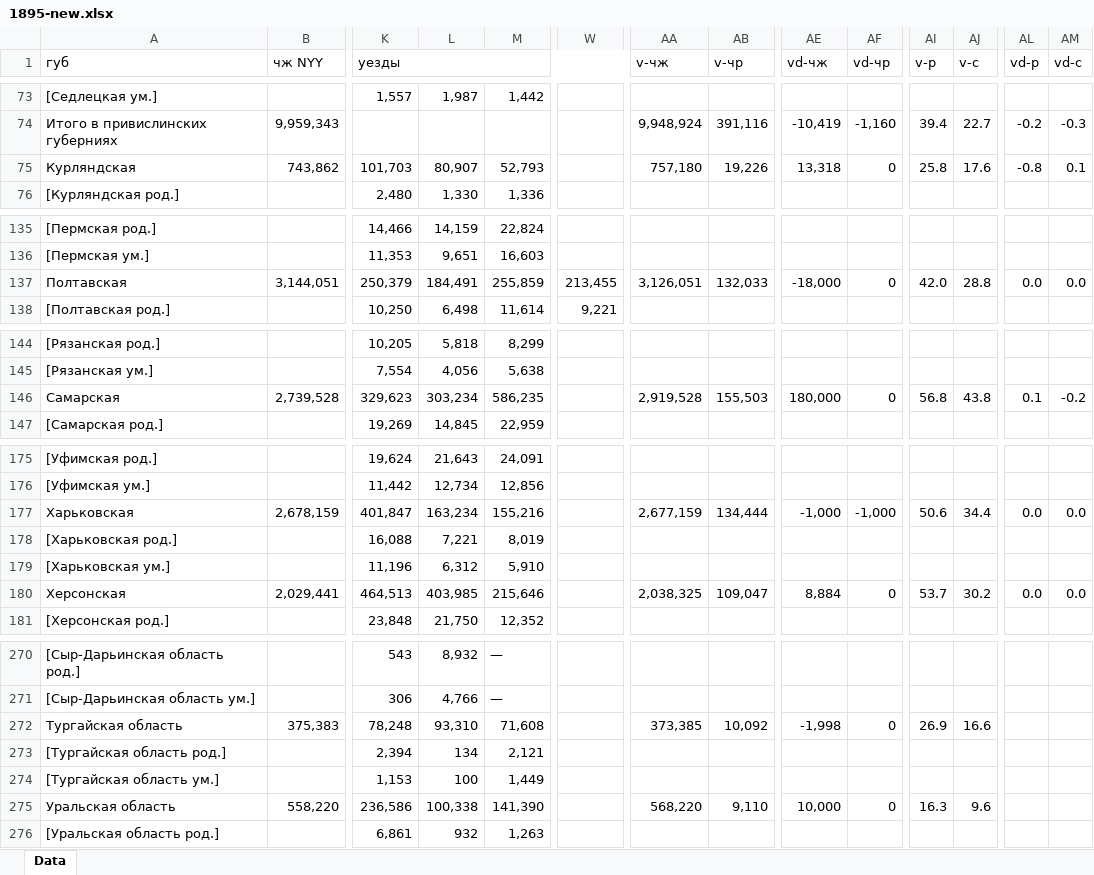
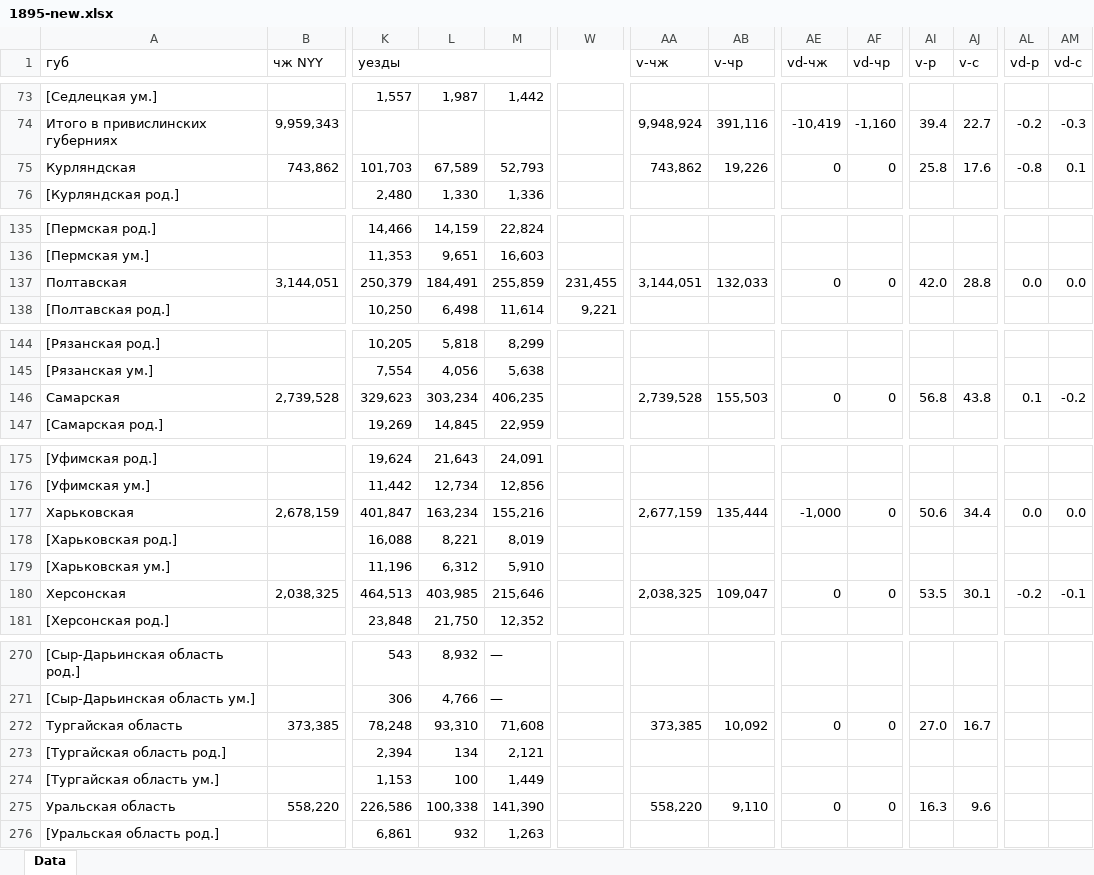
Before and after one commit to oboguev/RTSS, an Excel workbook: rtss-pre1917/src/main/resources/ugvi/year-volumes/1895-new.xlsx, sheet Data, drawn as a sheet; only a part is shown, gaps mark what is left out; values as stored, in another font and other column widths than the file's, no cell formats; the diff covers the shown part only; the diff names each change by its address in the sheet, - before the commit and + after, or states it on an @@ line.

```diff
--- a/rtss-pre1917/src/main/resources/ugvi/year-volumes/1895-new.xlsx (sheet Data)
+++ b/rtss-pre1917/src/main/resources/ugvi/year-volumes/1895-new.xlsx (sheet Data)
-L75: 80,907
+L75: 67,589
-AA75 (v-чж): 757,180
+AA75 (v-чж): 743,862
-AE75 (vd-чж): 13,318
+AE75 (vd-чж): 0
-W137: 213,455
+W137: 231,455
-AA137 (v-чж): 3,126,051
+AA137 (v-чж): 3,144,051
-AE137 (vd-чж): -18,000
+AE137 (vd-чж): 0
-M146: 586,235
+M146: 406,235
-AA146 (v-чж): 2,919,528
+AA146 (v-чж): 2,739,528
-AE146 (vd-чж): 180,000
+AE146 (vd-чж): 0
-AB177 (v-чр): 134,444
+AB177 (v-чр): 135,444
-AF177 (vd-чр): -1,000
+AF177 (vd-чр): 0
-L178: 7,221
+L178: 8,221
-B180 (чж NYY): 2,029,441
+B180 (чж NYY): 2,038,325
-AE180 (vd-чж): 8,884
+AE180 (vd-чж): 0
-AI180 (v-р): 53.7
+AI180 (v-р): 53.5
-AJ180 (v-с): 30.2
+AJ180 (v-с): 30.1
-AL180 (vd-р): 0.0
+AL180 (vd-р): -0.2
-AM180 (vd-с): 0.0
+AM180 (vd-с): -0.1
-B272 (чж NYY): 375,383
+B272 (чж NYY): 373,385
-AE272 (vd-чж): -1,998
+AE272 (vd-чж): 0
-AI272 (v-р): 26.9
+AI272 (v-р): 27.0
-AJ272 (v-с): 16.6
+AJ272 (v-с): 16.7
-K275 (уезды): 236,586
+K275 (уезды): 226,586
-AA275 (v-чж): 568,220
+AA275 (v-чж): 558,220
-AE275 (vd-чж): 10,000
+AE275 (vd-чж): 0
```
Also changed, not shown: 40 edited cells elsewhere in this sheet, cell formats, 1 other file.
